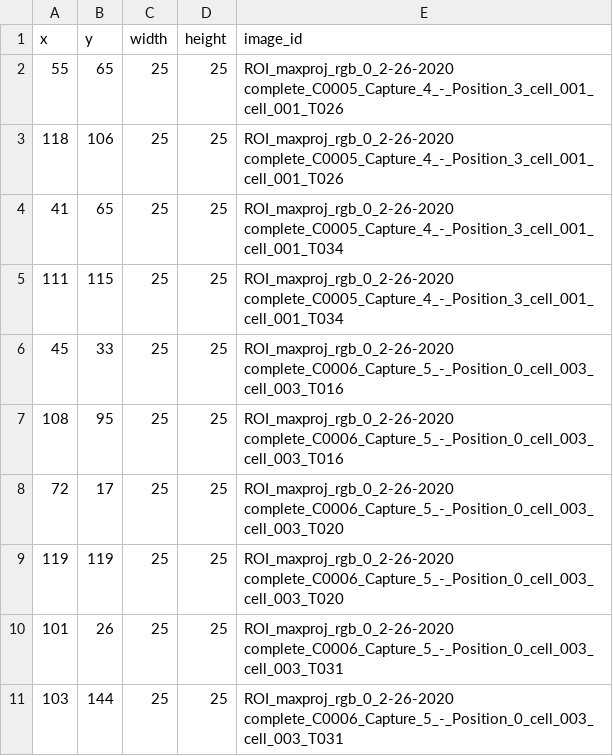
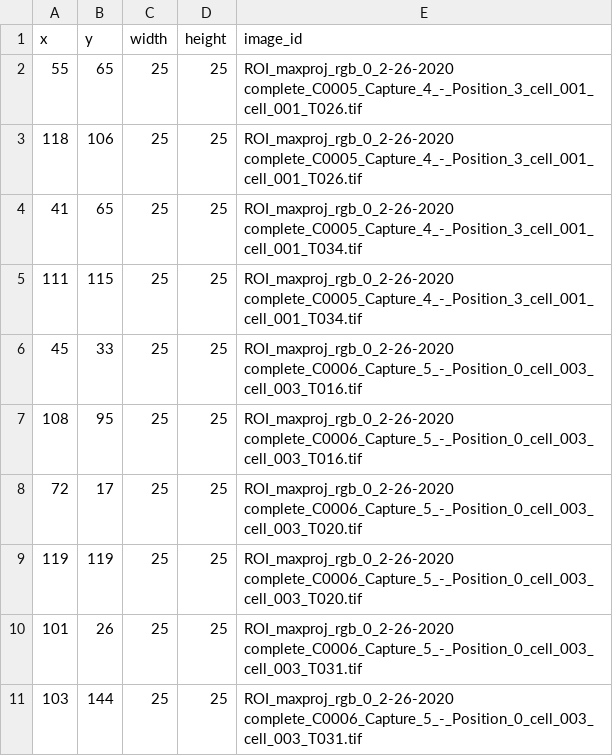
Before and after one commit to amedyukhina/ml_utils, a CSV file: example_data/bboxes.csv, drawn as a sheet.

Commit message:
add extension

```diff
--- a/example_data/bboxes.csv
+++ b/example_data/bboxes.csv
@@ -1,11 +1,11 @@
 x,y,width,height,image_id
-55,65,25,25,ROI_maxproj_rgb_0_2-26-2020 complete_C0005_Capture_4_-_Position_3_cell_001_cell_001_T026
-118,106,25,25,ROI_maxproj_rgb_0_2-26-2020 complete_C0005_Capture_4_-_Position_3_cell_001_cell_001_T026
-41,65,25,25,ROI_maxproj_rgb_0_2-26-2020 complete_C0005_Capture_4_-_Position_3_cell_001_cell_001_T034
-111,115,25,25,ROI_maxproj_rgb_0_2-26-2020 complete_C0005_Capture_4_-_Position_3_cell_001_cell_001_T034
-45,33,25,25,ROI_maxproj_rgb_0_2-26-2020 complete_C0006_Capture_5_-_Position_0_cell_003_cell_003_T016
-108,95,25,25,ROI_maxproj_rgb_0_2-26-2020 complete_C0006_Capture_5_-_Position_0_cell_003_cell_003_T016
-72,17,25,25,ROI_maxproj_rgb_0_2-26-2020 complete_C0006_Capture_5_-_Position_0_cell_003_cell_003_T020
-119,119,25,25,ROI_maxproj_rgb_0_2-26-2020 complete_C0006_Capture_5_-_Position_0_cell_003_cell_003_T020
-101,26,25,25,ROI_maxproj_rgb_0_2-26-2020 complete_C0006_Capture_5_-_Position_0_cell_003_cell_003_T031
-103,144,25,25,ROI_maxproj_rgb_0_2-26-2020 complete_C0006_Capture_5_-_Position_0_cell_003_cell_003_T031
+55,65,25,25,ROI_maxproj_rgb_0_2-26-2020 complete_C0005_Capture_4_-_Position_3_cell_001_cell_001_T026.tif
+118,106,25,25,ROI_maxproj_rgb_0_2-26-2020 complete_C0005_Capture_4_-_Position_3_cell_001_cell_001_T026.tif
+41,65,25,25,ROI_maxproj_rgb_0_2-26-2020 complete_C0005_Capture_4_-_Position_3_cell_001_cell_001_T034.tif
+111,115,25,25,ROI_maxproj_rgb_0_2-26-2020 complete_C0005_Capture_4_-_Position_3_cell_001_cell_001_T034.tif
+45,33,25,25,ROI_maxproj_rgb_0_2-26-2020 complete_C0006_Capture_5_-_Position_0_cell_003_cell_003_T016.tif
+108,95,25,25,ROI_maxproj_rgb_0_2-26-2020 complete_C0006_Capture_5_-_Position_0_cell_003_cell_003_T016.tif
+72,17,25,25,ROI_maxproj_rgb_0_2-26-2020 complete_C0006_Capture_5_-_Position_0_cell_003_cell_003_T020.tif
+119,119,25,25,ROI_maxproj_rgb_0_2-26-2020 complete_C0006_Capture_5_-_Position_0_cell_003_cell_003_T020.tif
+101,26,25,25,ROI_maxproj_rgb_0_2-26-2020 complete_C0006_Capture_5_-_Position_0_cell_003_cell_003_T031.tif
+103,144,25,25,ROI_maxproj_rgb_0_2-26-2020 complete_C0006_Capture_5_-_Position_0_cell_003_cell_003_T031.tif
```
